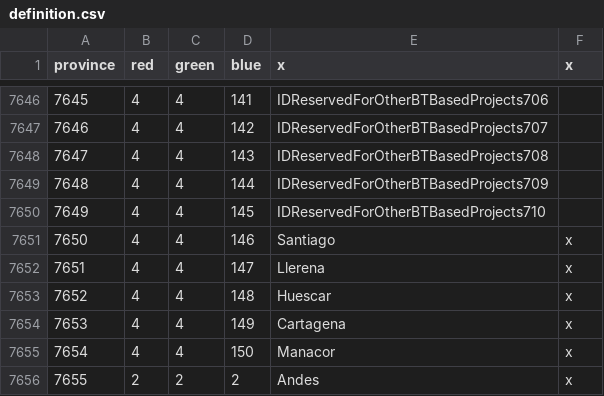
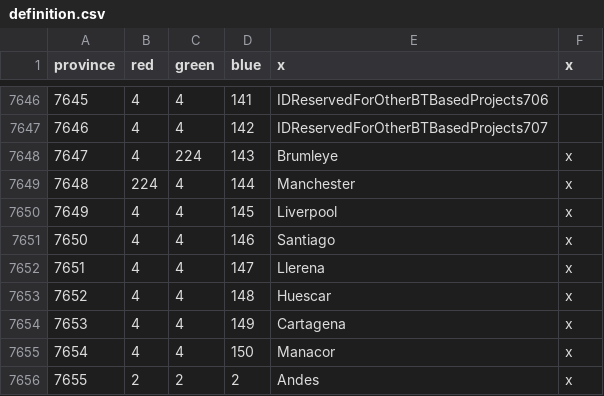
Before and after one commit to AlejandroGiner/Lux-in-Tenebris, a CSV file: map/definition.csv, drawn as a sheet; only a part is shown, gaps mark what is left out.

```diff
--- a/map/definition.csv
+++ b/map/definition.csv
@@ -7647,5 +7647,5 @@ province;red;green;blue;x;x
 7646;4;4;142;IDReservedForOtherBTBasedProjects707
-7647;4;4;143;IDReservedForOtherBTBasedProjects708
-7648;4;4;144;IDReservedForOtherBTBasedProjects709
-7649;4;4;145;IDReservedForOtherBTBasedProjects710
+7647;4;224;143;Brumleye;x
+7648;224;4;144;Manchester;x
+7649;4;4;145;Liverpool;x
 7650;4;4;146;Santiago;x
```
Also changed, not shown: 36 other files.
